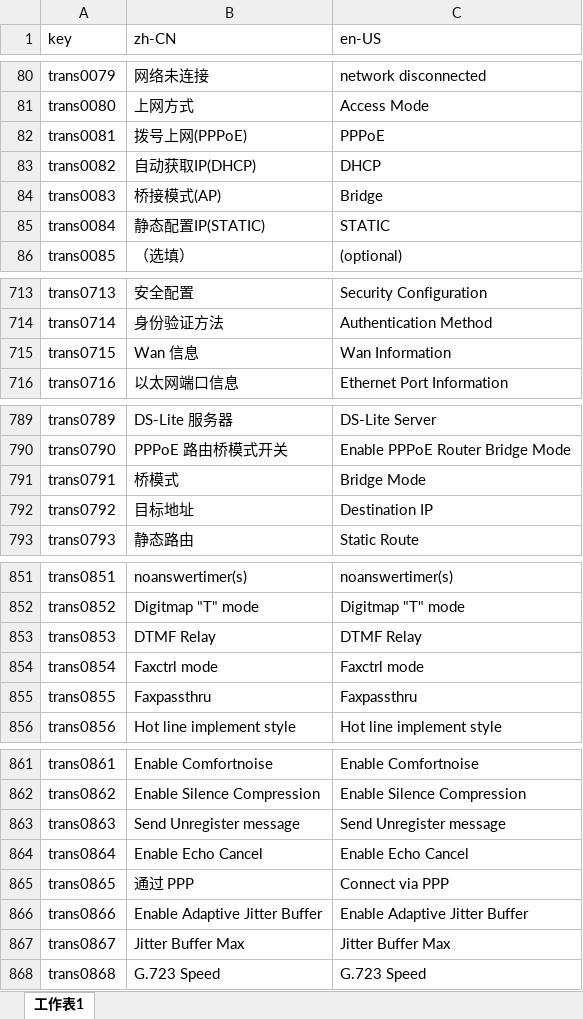
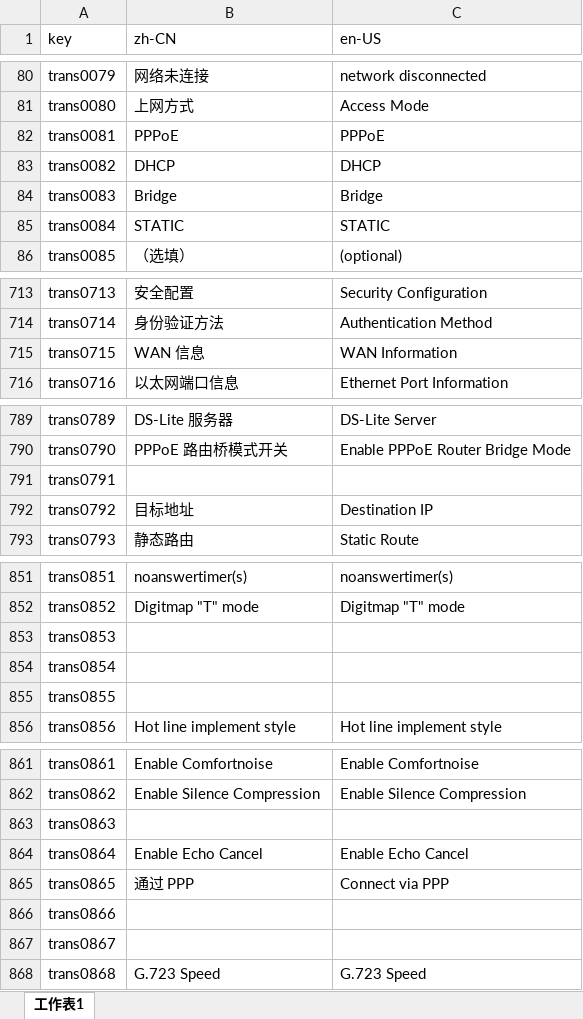
Before and after one commit to ytppp/fhtek-docs, an Excel workbook: filt-os-i18n.xlsx, sheet 工作表1, drawn as a sheet; only a part is shown, gaps mark what is left out; values as stored, in another font and other column widths than the file's, no borders; the diff covers the shown part only; the diff names each change by its address in the sheet, - before the commit and + after, or states it on an @@ line.

```diff
--- a/filt-os-i18n.xlsx (sheet 工作表1)
+++ b/filt-os-i18n.xlsx (sheet 工作表1)
-B82 (zh-CN): 拨号上网(PPPoE)
+B82 (zh-CN): PPPoE
-B83 (zh-CN): 自动获取IP(DHCP)
+B83 (zh-CN): DHCP
-B84 (zh-CN): 桥接模式(AP)
+B84 (zh-CN): Bridge
-B85 (zh-CN): 静态配置IP(STATIC)
+B85 (zh-CN): STATIC
-B715 (zh-CN): Wan 信息
+B715 (zh-CN): WAN 信息
-C715 (en-US): Wan Information
+C715 (en-US): WAN Information
-B791 (zh-CN): 桥模式
+B791 (zh-CN): (empty)
-C791 (en-US): Bridge Mode
+C791 (en-US): (empty)
-B853 (zh-CN): DTMF Relay
+B853 (zh-CN): (empty)
-C853 (en-US): DTMF Relay
+C853 (en-US): (empty)
-B854 (zh-CN): Faxctrl mode
+B854 (zh-CN): (empty)
-C854 (en-US): Faxctrl mode
+C854 (en-US): (empty)
-B855 (zh-CN): Faxpassthru
+B855 (zh-CN): (empty)
-C855 (en-US): Faxpassthru
+C855 (en-US): (empty)
-B863 (zh-CN): Send Unregister message
+B863 (zh-CN): (empty)
-C863 (en-US): Send Unregister message
+C863 (en-US): (empty)
-B866 (zh-CN): Enable Adaptive Jitter Buffer
+B866 (zh-CN): (empty)
-C866 (en-US): Enable Adaptive Jitter Buffer
+C866 (en-US): (empty)
-B867 (zh-CN): Jitter Buffer Max
+B867 (zh-CN): (empty)
-C867 (en-US): Jitter Buffer Max
+C867 (en-US): (empty)
```
Also changed, not shown: 33 edited cells elsewhere in this sheet, 2 other files.
